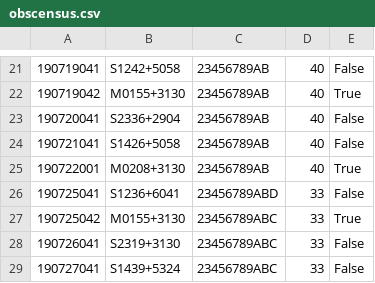
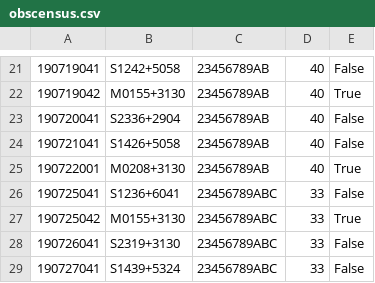
Before and after one commit to eakadams/aperinfo, a CSV file: files/obscensus.csv, drawn as a sheet; only a part is shown, gaps mark what is left out; the diff names each change by its address in the sheet, - before the commit and + after, or states it on an @@ line.

```diff
--- a/files/obscensus.csv
+++ b/files/obscensus.csv
-C26: 23456789ABD
+C26: 23456789ABC
```
Also changed, not shown: 1 other file.
